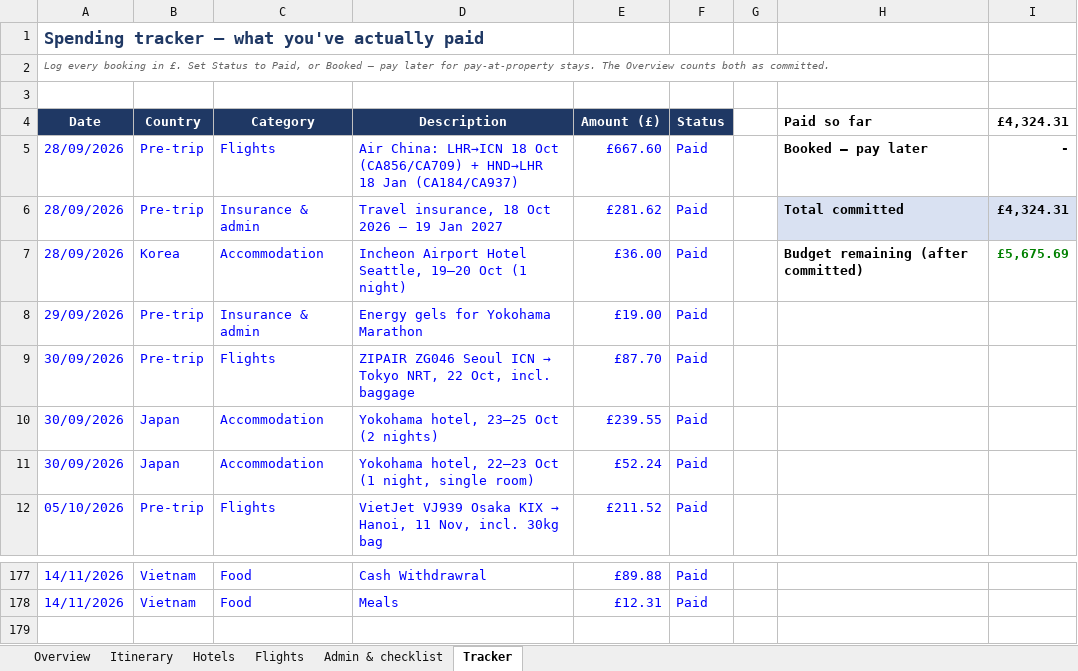
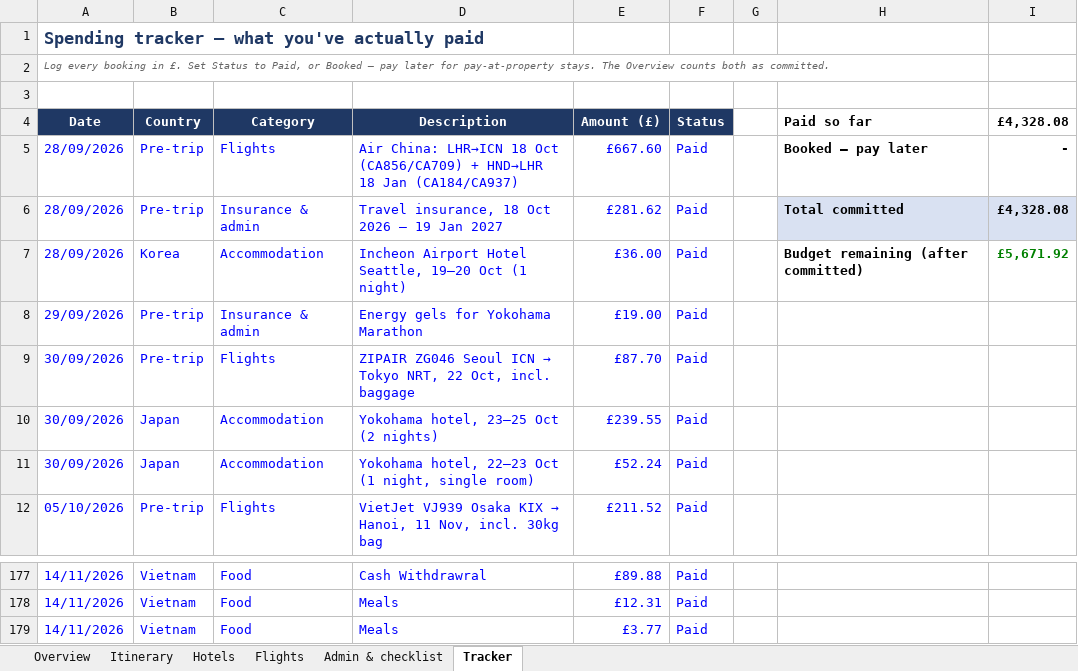
Before and after one commit to mhbae-dev/sabbatical-dashboard, an Excel workbook: Sabbatical_Plan_and_Budget.xlsx, sheet Tracker, drawn as a sheet; only a part is shown, gaps mark what is left out; values as stored, in another font and other column widths than the file's, no borders; the diff names each change by its address in the sheet, - before the commit and + after, or states it on an @@ line.

```diff
--- a/Sabbatical_Plan_and_Budget.xlsx (sheet Tracker)
+++ b/Sabbatical_Plan_and_Budget.xlsx (sheet Tracker)
-I4: £4,324.31
+I4: £4,328.08
-I6 (£4,328.08): £4,324.31
+I6 (£4,328.08): £4,328.08
-I7 (£4,328.08): £5,675.69
+I7 (£4,328.08): £5,671.92
+row 179: 14/11/2026 | Vietnam | Food | Meals | £3.77 | Paid
```
Also changed, not shown: sheet Overview, hidden cells.
